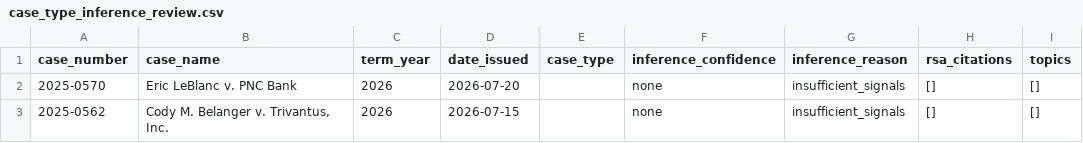
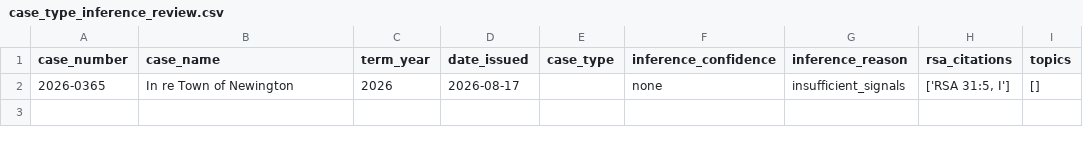
Before and after one commit to gmalbert/nh-supreme-court, a CSV file: data/processed/case_type_inference_review.csv, drawn as a sheet.

```diff
--- a/data/processed/case_type_inference_review.csv
+++ b/data/processed/case_type_inference_review.csv
@@ -1,3 +1,2 @@
 case_number,case_name,term_year,date_issued,case_type,inference_confidence,inference_reason,rsa_citations,topics
-2025-0570,Eric LeBlanc v. PNC Bank,2026,2026-07-20,,none,insufficient_signals,[],[]
-2025-0562,"Cody M. Belanger v. Trivantus, Inc.",2026,2026-07-15,,none,insufficient_signals,[],[]
+2026-0365,In re Town of Newington,2026,2026-08-17,,none,insufficient_signals,"['RSA 31:5, I']",[]
```
Also changed, not shown: data/processed/case_orders.csv, data/processed/official_pdf_manifest_audit.csv, 40 other files.
